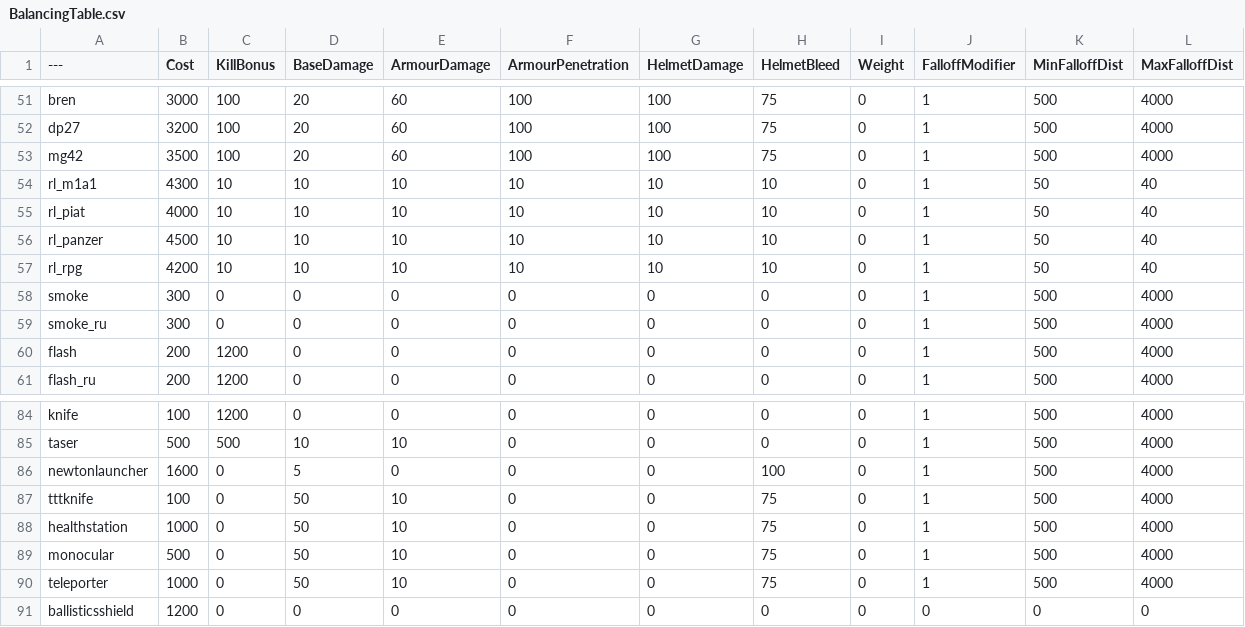
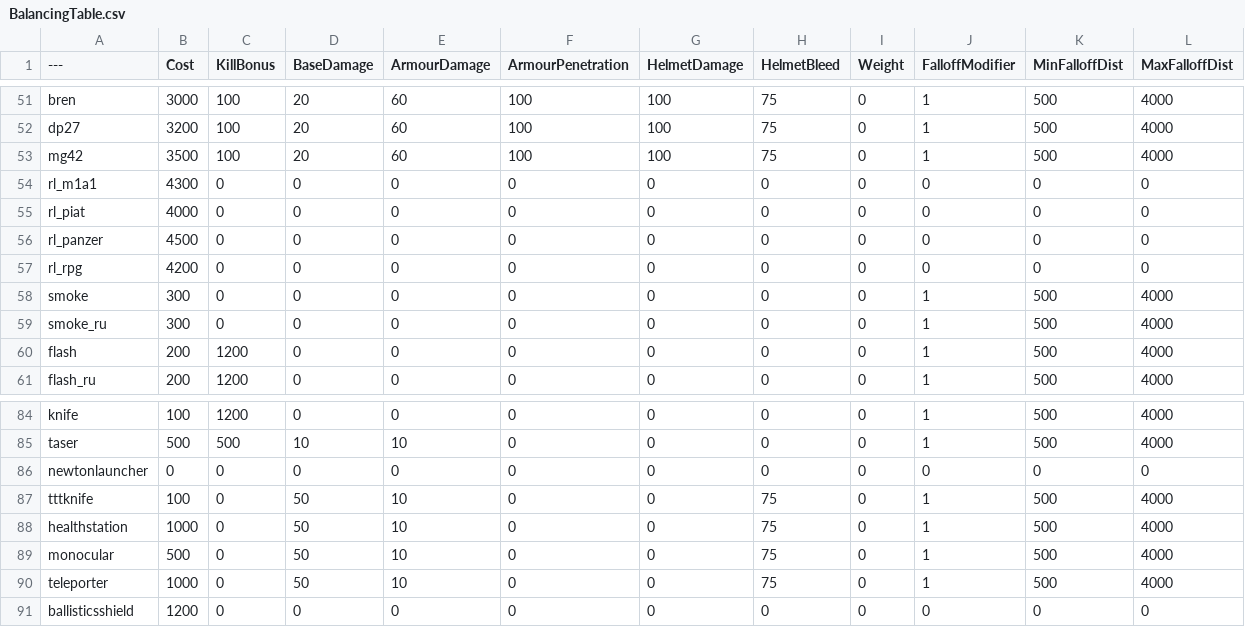
Before and after one commit to TheMemeSniper/EveryItemBalancingTable, a CSV file: BalancingTable.csv, drawn as a sheet; only a part is shown, gaps mark what is left out.

Commit message:
nerf the rpg and newton launcher

```diff
--- a/BalancingTable.csv
+++ b/BalancingTable.csv
@@ -53,6 +53,6 @@ dp27,3200,100,20,60,100,100,75,0,1,500,4000
 mg42,3500,100,20,60,100,100,75,0,1,500,4000
-rl_m1a1,4300,10,10,10,10,10,10,0,1,50,40
-rl_piat,4000,10,10,10,10,10,10,0,1,50,40
-rl_panzer,4500,10,10,10,10,10,10,0,1,50,40
-rl_rpg,4200,10,10,10,10,10,10,0,1,50,40
+rl_m1a1,4300,0,0,0,0,0,0,0,0,0,0
+rl_piat,4000,0,0,0,0,0,0,0,0,0,0
+rl_panzer,4500,0,0,0,0,0,0,0,0,0,0
+rl_rpg,4200,0,0,0,0,0,0,0,0,0,0
 smoke,300,0,0,0,0,0,0,0,1,500,4000
@@ -85,3 +85,3 @@ knife,100,1200,0,0,0,0,0,0,1,500,4000
 taser,500,500,10,10,0,0,0,0,1,500,4000
-newtonlauncher,1600,0,5,0,0,0,100,0,1,500,4000
+newtonlauncher,0,0,0,0,0,0,0,0,0,0,0
 tttknife,100,0,50,10,0,0,75,0,1,500,4000
```
